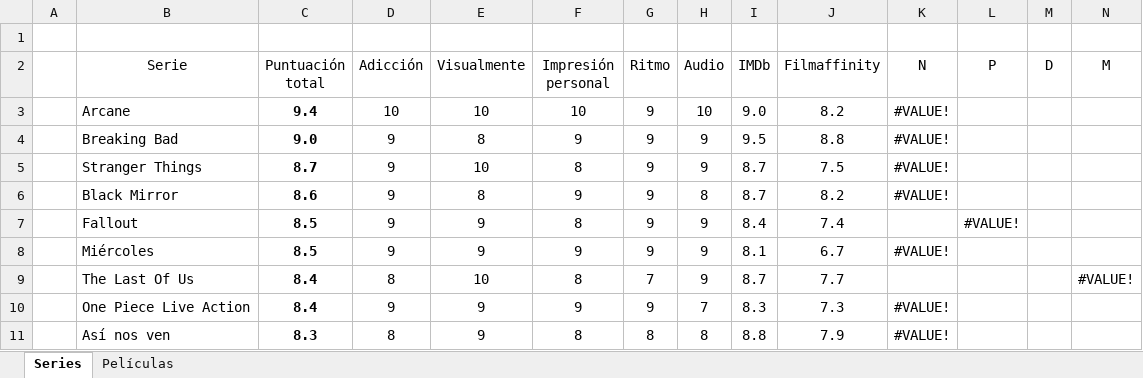
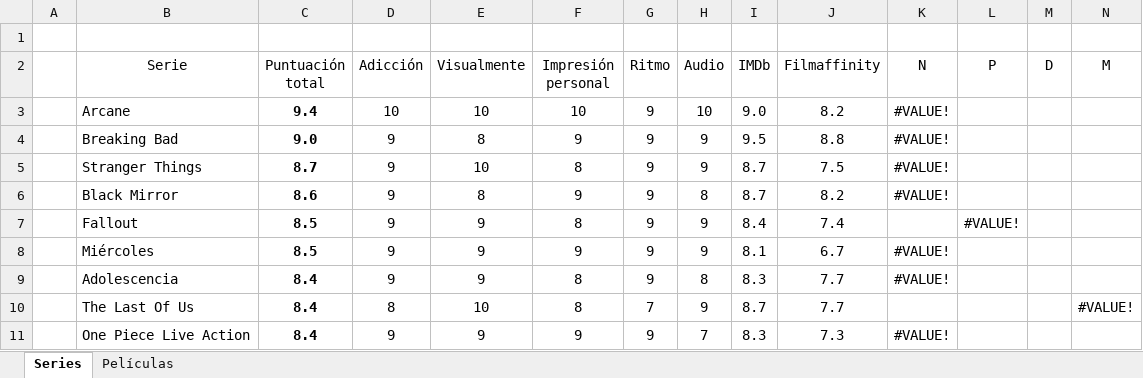
Before and after one commit to jarasa03/Calificacion-de-peliculas-y-series, an Excel workbook: Calificacion.xlsx, sheet Series, drawn as a sheet; only a part is shown; the shorter side is filled out with more unchanged rows; values as stored, in another font and other column widths than the file's, no borders; table styles not drawn; rows hold the shown columns only; the diff names each change by its address in the sheet, - before the commit and + after, or states it on an @@ line.

Commit message:
V. 52

```diff
--- a/Calificacion.xlsx (sheet Series)
+++ b/Calificacion.xlsx (sheet Series)
+row 9:  | Adolescencia | 8.4 | 9 | 9 | 8 | 9 | 8 | 8.3 | 7.7 | #VALUE!
```
